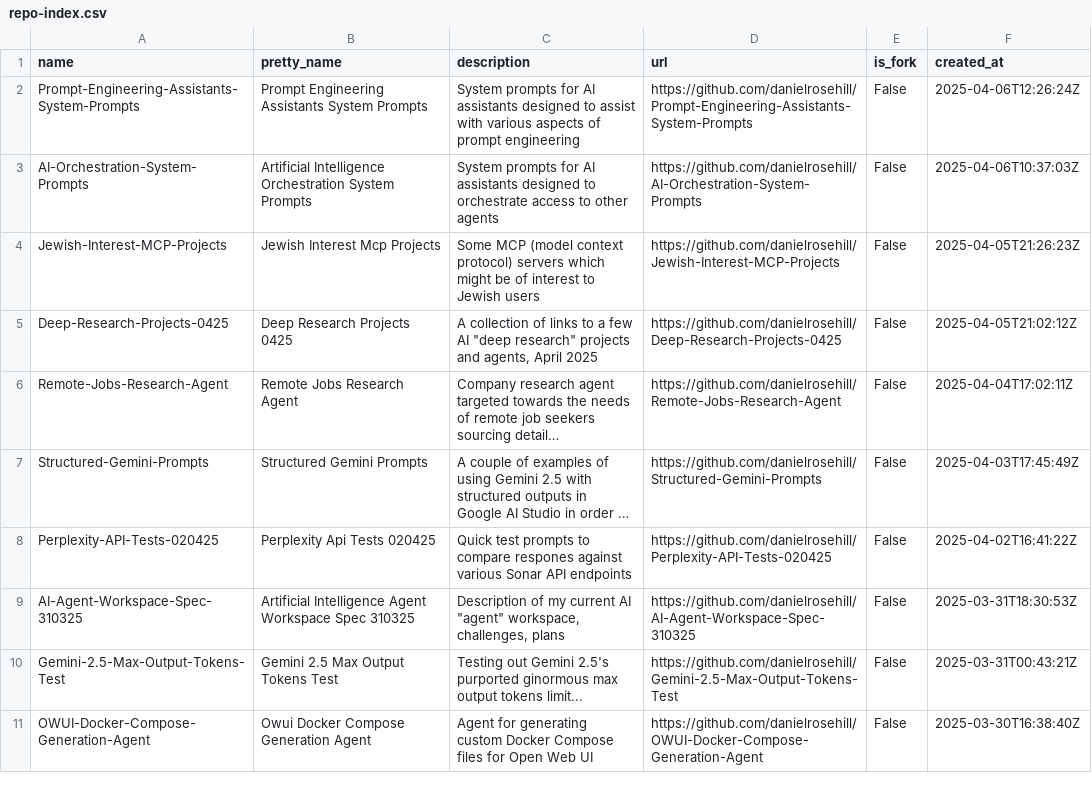
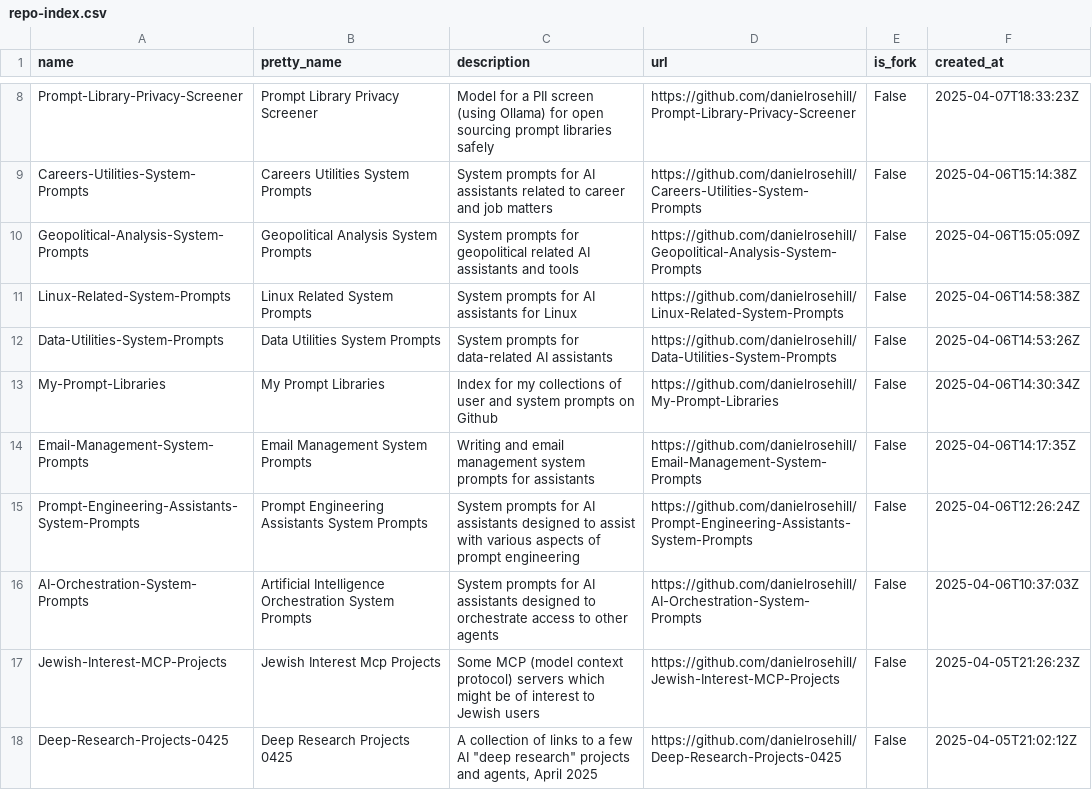
Before and after one commit to danielrosehill/Github-Master-Index, a CSV file: data/exports/repo-index.csv, drawn as a sheet; only a part is shown, gaps mark what is left out; the shorter side is filled out with more unchanged rows; long unchanged cells end in …; the diff covers the shown part only; the diff names each change by its address in the sheet, - before the commit and + after, or states it on an @@ line.

```diff
--- a/data/exports/repo-index.csv
+++ b/data/exports/repo-index.csv
+row 8: Prompt-Library-Privacy-Screener | Prompt Library Privacy Screener | Model for a PII screen (using Ollama) for open sourcing prompt libraries safely | https://github.com/danielrosehill/Prompt-Library-Privacy-Screener | False | 2025-04-07T18:33:23Z
+row 9: Careers-Utilities-System-Prompts | Careers Utilities System Prompts | System prompts for AI assistants related to career and job matters | https://github.com/danielrosehill/Careers-Utilities-System-Prompts | False | 2025-04-06T15:14:38Z
+row 10: Geopolitical-Analysis-System-Prompts | Geopolitical Analysis System Prompts | System prompts for geopolitical related AI assistants and tools | https://github.com/danielrosehill/Geopolitical-Analysis-System-Prompts | False | 2025-04-06T15:05:09Z
+row 11: Linux-Related-System-Prompts | Linux Related System Prompts | System prompts for AI assistants for Linux | https://github.com/danielrosehill/Linux-Related-System-Prompts | False | 2025-04-06T14:58:38Z
+row 12: Data-Utilities-System-Prompts | Data Utilities System Prompts | System prompts for data-related AI assistants | https://github.com/danielrosehill/Data-Utilities-System-Prompts | False | 2025-04-06T14:53:26Z
+row 13: My-Prompt-Libraries | My Prompt Libraries | Index for my collections of user and system prompts on Github | https://github.com/danielrosehill/My-Prompt-Libraries | False | 2025-04-06T14:30:34Z
+row 14: Email-Management-System-Prompts | Email Management System Prompts | Writing and email management system prompts for assistants | https://github.com/danielrosehill/Email-Management-System-Prompts | False | 2025-04-06T14:17:35Z
```
Also changed, not shown: 6 added rows and 3 removed rows elsewhere in this file, 11 other files.
